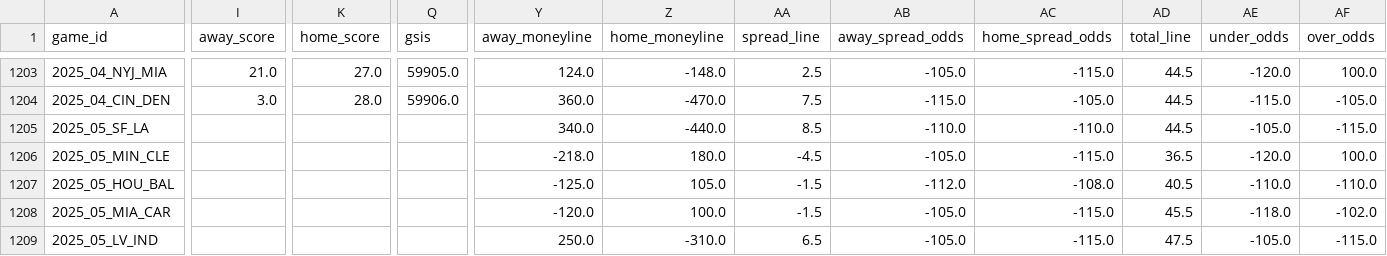
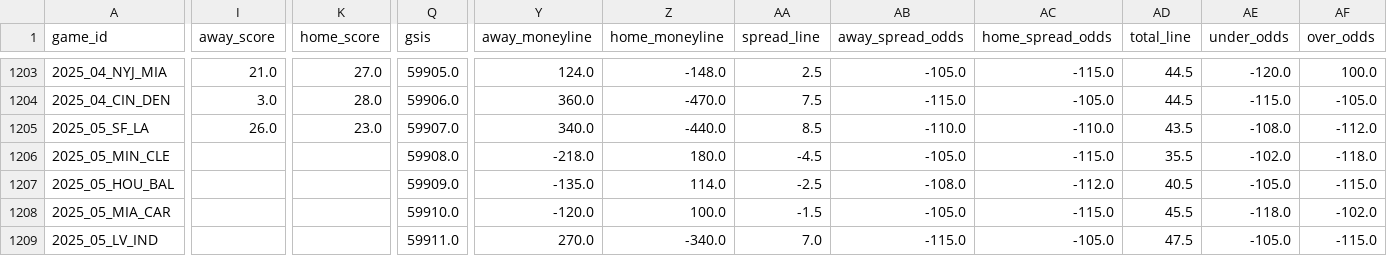
Before and after one commit to dstaggs-15/fantasymanager25, a CSV file: docs/data/raw/schedule_raw.csv, drawn as a sheet; only a part is shown, gaps mark what is left out; the diff covers the shown part only; the diff names each change by its address in the sheet, - before the commit and + after, or states it on an @@ line.

```diff
--- a/docs/data/raw/schedule_raw.csv
+++ b/docs/data/raw/schedule_raw.csv
-I1205 (away_score): (empty)
+I1205 (away_score): 26.0
-K1205 (home_score): (empty)
+K1205 (home_score): 23.0
-Q1205 (gsis): (empty)
+Q1205 (gsis): 59907.0
-AD1205 (total_line): 44.5
+AD1205 (total_line): 43.5
-AE1205 (under_odds): -105.0
+AE1205 (under_odds): -108.0
-AF1205 (over_odds): -115.0
+AF1205 (over_odds): -112.0
-Q1206 (gsis): (empty)
+Q1206 (gsis): 59908.0
-AD1206 (total_line): 36.5
+AD1206 (total_line): 35.5
-AE1206 (under_odds): -120.0
+AE1206 (under_odds): -102.0
-AF1206 (over_odds): 100.0
+AF1206 (over_odds): -118.0
-Q1207 (gsis): (empty)
+Q1207 (gsis): 59909.0
-Y1207 (away_moneyline): -125.0
+Y1207 (away_moneyline): -135.0
-Z1207 (home_moneyline): 105.0
+Z1207 (home_moneyline): 114.0
-AA1207 (spread_line): -1.5
+AA1207 (spread_line): -2.5
-AB1207 (away_spread_odds): -112.0
+AB1207 (away_spread_odds): -108.0
-AC1207 (home_spread_odds): -108.0
+AC1207 (home_spread_odds): -112.0
-AE1207 (under_odds): -110.0
+AE1207 (under_odds): -105.0
-AF1207 (over_odds): -110.0
+AF1207 (over_odds): -115.0
-Q1208 (gsis): (empty)
+Q1208 (gsis): 59910.0
-Q1209 (gsis): (empty)
+Q1209 (gsis): 59911.0
-Y1209 (away_moneyline): 250.0
+Y1209 (away_moneyline): 270.0
-Z1209 (home_moneyline): -310.0
+Z1209 (home_moneyline): -340.0
-AA1209 (spread_line): 6.5
+AA1209 (spread_line): 7.0
-AB1209 (away_spread_odds): -105.0
+AB1209 (away_spread_odds): -115.0
-AC1209 (home_spread_odds): -115.0
+AC1209 (home_spread_odds): -105.0
```
Also changed, not shown: 67 edited cells elsewhere in this file, docs/data/raw/oline_rankings.csv, 2 other files.
